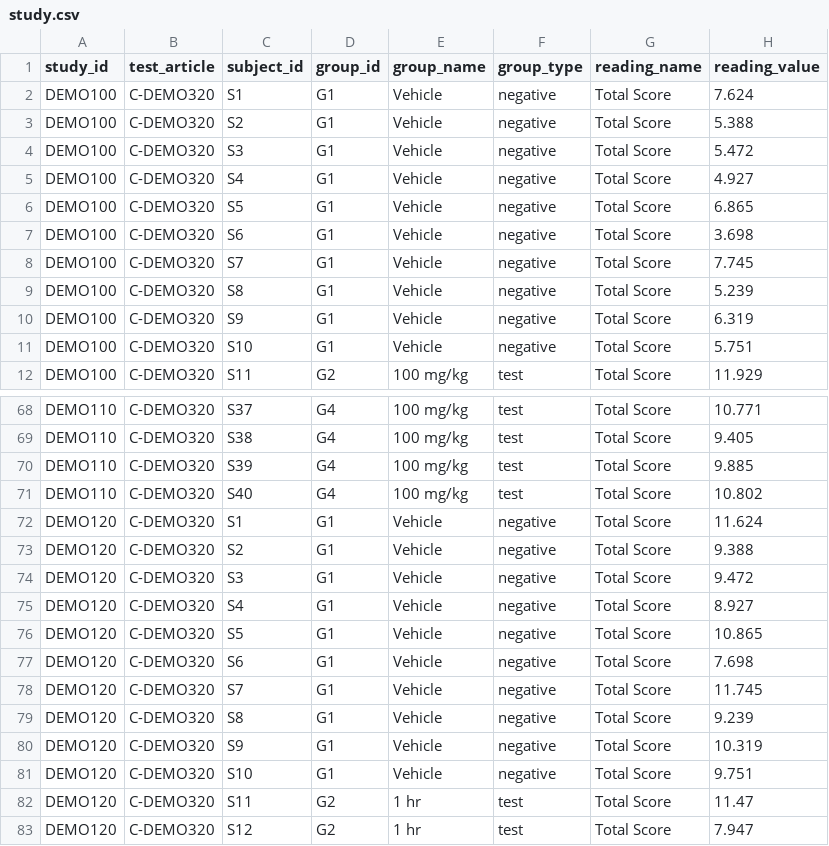
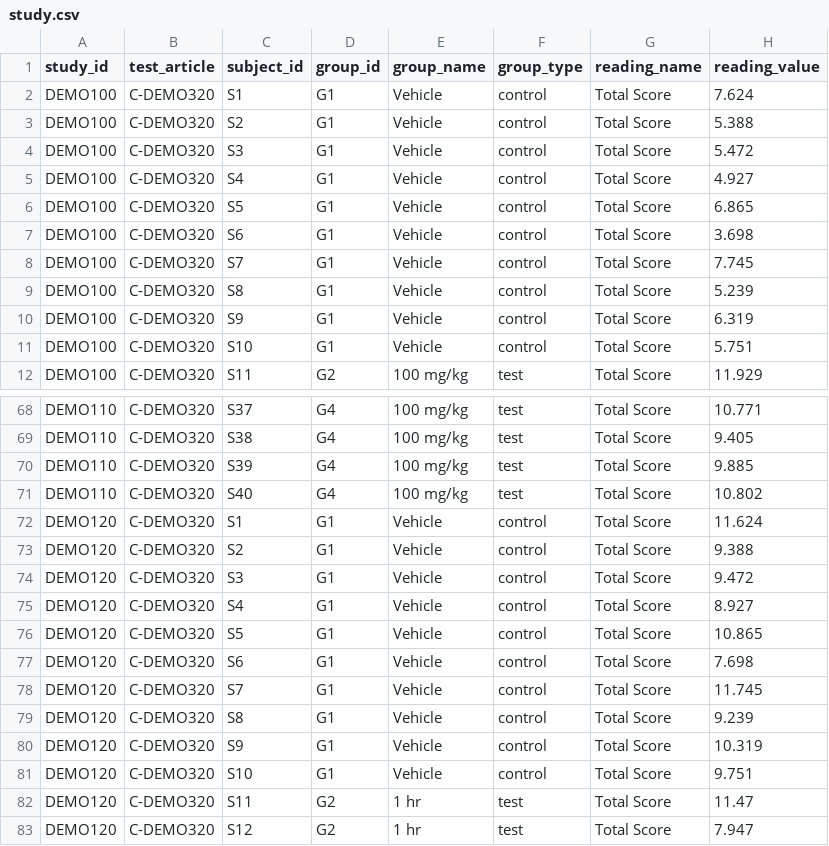
Before and after one commit to shday/studybrowser, a CSV file: study.csv, drawn as a sheet; only a part is shown, gaps mark what is left out; the diff covers the shown part only.

```diff
--- a/study.csv
+++ b/study.csv
@@ -1,12 +1,12 @@
 study_id,test_article,subject_id,group_id,group_name,group_type,reading_name,reading_value
-DEMO100,C-DEMO320,S1,G1,Vehicle,negative,Total Score,7.624
-DEMO100,C-DEMO320,S2,G1,Vehicle,negative,Total Score,5.388
-DEMO100,C-DEMO320,S3,G1,Vehicle,negative,Total Score,5.472
-DEMO100,C-DEMO320,S4,G1,Vehicle,negative,Total Score,4.927
-DEMO100,C-DEMO320,S5,G1,Vehicle,negative,Total Score,6.865
-DEMO100,C-DEMO320,S6,G1,Vehicle,negative,Total Score,3.698
-DEMO100,C-DEMO320,S7,G1,Vehicle,negative,Total Score,7.745
-DEMO100,C-DEMO320,S8,G1,Vehicle,negative,Total Score,5.239
-DEMO100,C-DEMO320,S9,G1,Vehicle,negative,Total Score,6.319
-DEMO100,C-DEMO320,S10,G1,Vehicle,negative,Total Score,5.751
+DEMO100,C-DEMO320,S1,G1,Vehicle,control,Total Score,7.624
+DEMO100,C-DEMO320,S2,G1,Vehicle,control,Total Score,5.388
+DEMO100,C-DEMO320,S3,G1,Vehicle,control,Total Score,5.472
+DEMO100,C-DEMO320,S4,G1,Vehicle,control,Total Score,4.927
+DEMO100,C-DEMO320,S5,G1,Vehicle,control,Total Score,6.865
+DEMO100,C-DEMO320,S6,G1,Vehicle,control,Total Score,3.698
+DEMO100,C-DEMO320,S7,G1,Vehicle,control,Total Score,7.745
+DEMO100,C-DEMO320,S8,G1,Vehicle,control,Total Score,5.239
+DEMO100,C-DEMO320,S9,G1,Vehicle,control,Total Score,6.319
+DEMO100,C-DEMO320,S10,G1,Vehicle,control,Total Score,5.751
 DEMO100,C-DEMO320,S11,G2,100 mg/kg,test,Total Score,11.929
@@ -71,12 +71,12 @@ DEMO110,C-DEMO320,S39,G4,100 mg/kg,test,Total Score,9.885
 DEMO110,C-DEMO320,S40,G4,100 mg/kg,test,Total Score,10.802
-DEMO120,C-DEMO320,S1,G1,Vehicle,negative,Total Score,11.624
-DEMO120,C-DEMO320,S2,G1,Vehicle,negative,Total Score,9.388
-DEMO120,C-DEMO320,S3,G1,Vehicle,negative,Total Score,9.472
-DEMO120,C-DEMO320,S4,G1,Vehicle,negative,Total Score,8.927
-DEMO120,C-DEMO320,S5,G1,Vehicle,negative,Total Score,10.865
-DEMO120,C-DEMO320,S6,G1,Vehicle,negative,Total Score,7.698
-DEMO120,C-DEMO320,S7,G1,Vehicle,negative,Total Score,11.745
-DEMO120,C-DEMO320,S8,G1,Vehicle,negative,Total Score,9.239
-DEMO120,C-DEMO320,S9,G1,Vehicle,negative,Total Score,10.319
-DEMO120,C-DEMO320,S10,G1,Vehicle,negative,Total Score,9.751
+DEMO120,C-DEMO320,S1,G1,Vehicle,control,Total Score,11.624
+DEMO120,C-DEMO320,S2,G1,Vehicle,control,Total Score,9.388
+DEMO120,C-DEMO320,S3,G1,Vehicle,control,Total Score,9.472
+DEMO120,C-DEMO320,S4,G1,Vehicle,control,Total Score,8.927
+DEMO120,C-DEMO320,S5,G1,Vehicle,control,Total Score,10.865
+DEMO120,C-DEMO320,S6,G1,Vehicle,control,Total Score,7.698
+DEMO120,C-DEMO320,S7,G1,Vehicle,control,Total Score,11.745
+DEMO120,C-DEMO320,S8,G1,Vehicle,control,Total Score,9.239
+DEMO120,C-DEMO320,S9,G1,Vehicle,control,Total Score,10.319
+DEMO120,C-DEMO320,S10,G1,Vehicle,control,Total Score,9.751
 DEMO120,C-DEMO320,S11,G2,1 hr,test,Total Score,11.47
```
Also changed, not shown: 20 edited cells elsewhere in this file, 2 other files.
